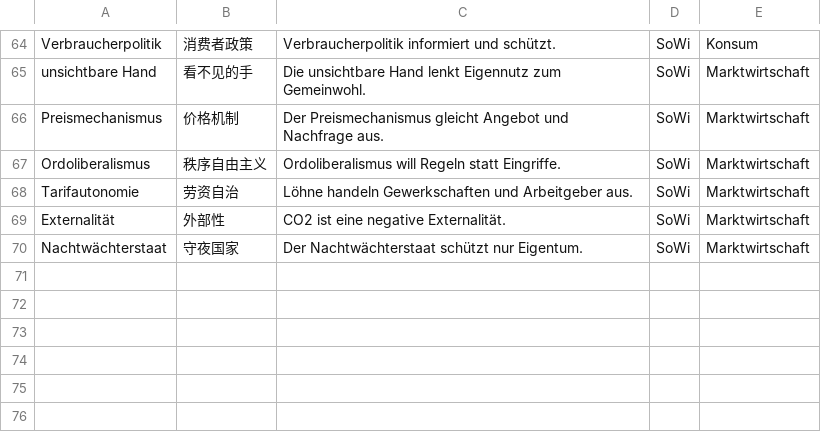
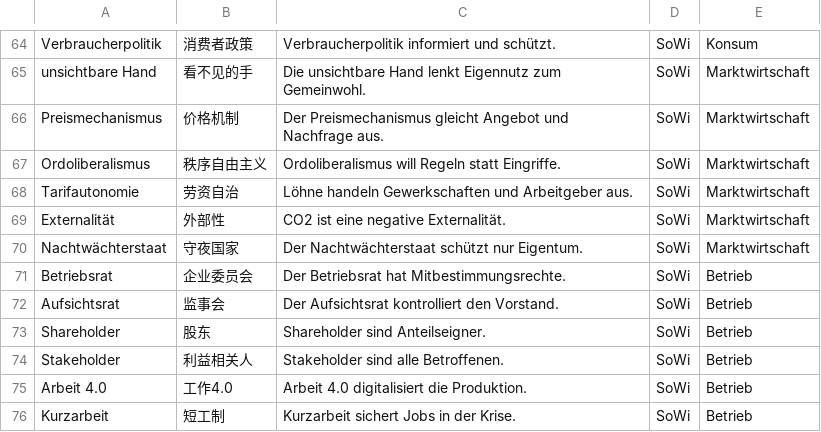
Before and after one commit to jjjjjjjjnnjnn/EF-GeWi-Lernvault, a CSV file: 08_SoWi/Vokabeln-Anki/SoWi-EF-Basis.csv, drawn as a sheet; only a part is shown, gaps mark what is left out.

Commit message:
[SoWi] Betrieb-Mitbestimmung：Kap.10两模式+共决+去重检查进vault-check+三同步

```diff
--- a/08_SoWi/Vokabeln-Anki/SoWi-EF-Basis.csv
+++ b/08_SoWi/Vokabeln-Anki/SoWi-EF-Basis.csv
@@ -70 +70,7 @@ Externalität;外部性;CO2 ist eine negative Externalität.;SoWi;Marktwirtschaf
 Nachtwächterstaat;守夜国家;Der Nachtwächterstaat schützt nur Eigentum.;SoWi;Marktwirtschaft
+Betriebsrat;企业委员会;Der Betriebsrat hat Mitbestimmungsrechte.;SoWi;Betrieb
+Aufsichtsrat;监事会;Der Aufsichtsrat kontrolliert den Vorstand.;SoWi;Betrieb
+Shareholder;股东;Shareholder sind Anteilseigner.;SoWi;Betrieb
+Stakeholder;利益相关人;Stakeholder sind alle Betroffenen.;SoWi;Betrieb
+Arbeit 4.0;工作4.0;Arbeit 4.0 digitalisiert die Produktion.;SoWi;Betrieb
+Kurzarbeit;短工制;Kurzarbeit sichert Jobs in der Krise.;SoWi;Betrieb
```
Also changed, not shown: 4 other files.
